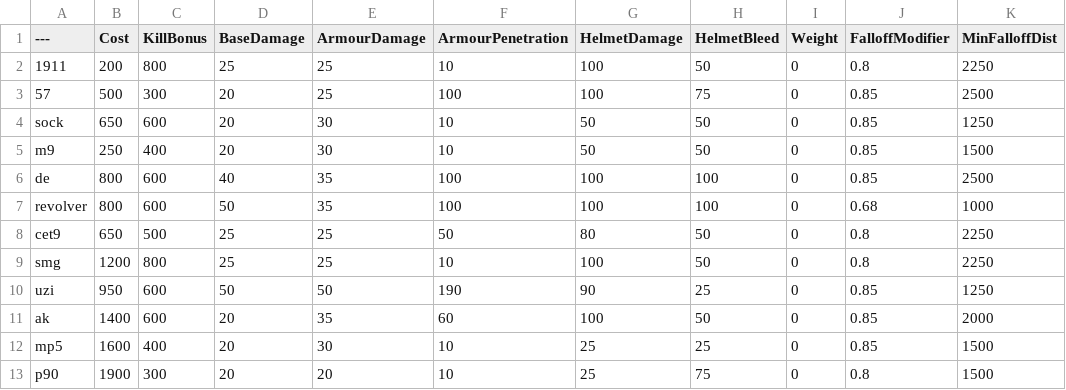
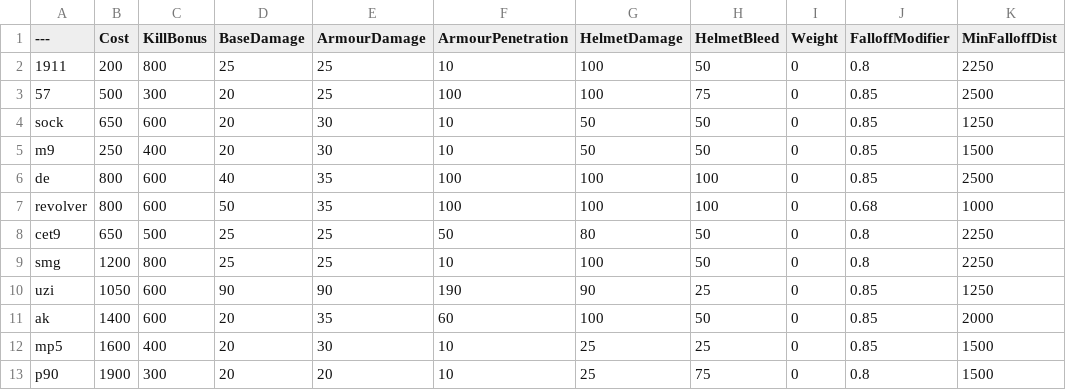
Before and after one commit to ead231/BalancingTable, a CSV file: BalancingTable.csv, drawn as a sheet; only a part is shown; the diff names each change by its address in the sheet, - before the commit and + after, or states it on an @@ line.

Commit message:
Update BalancingTable.csv

```diff
--- a/BalancingTable.csv
+++ b/BalancingTable.csv
-B10 (Cost): 950
+B10 (Cost): 1050
-D10 (BaseDamage): 50
+D10 (BaseDamage): 90
-E10 (ArmourDamage): 50
+E10 (ArmourDamage): 90
```
